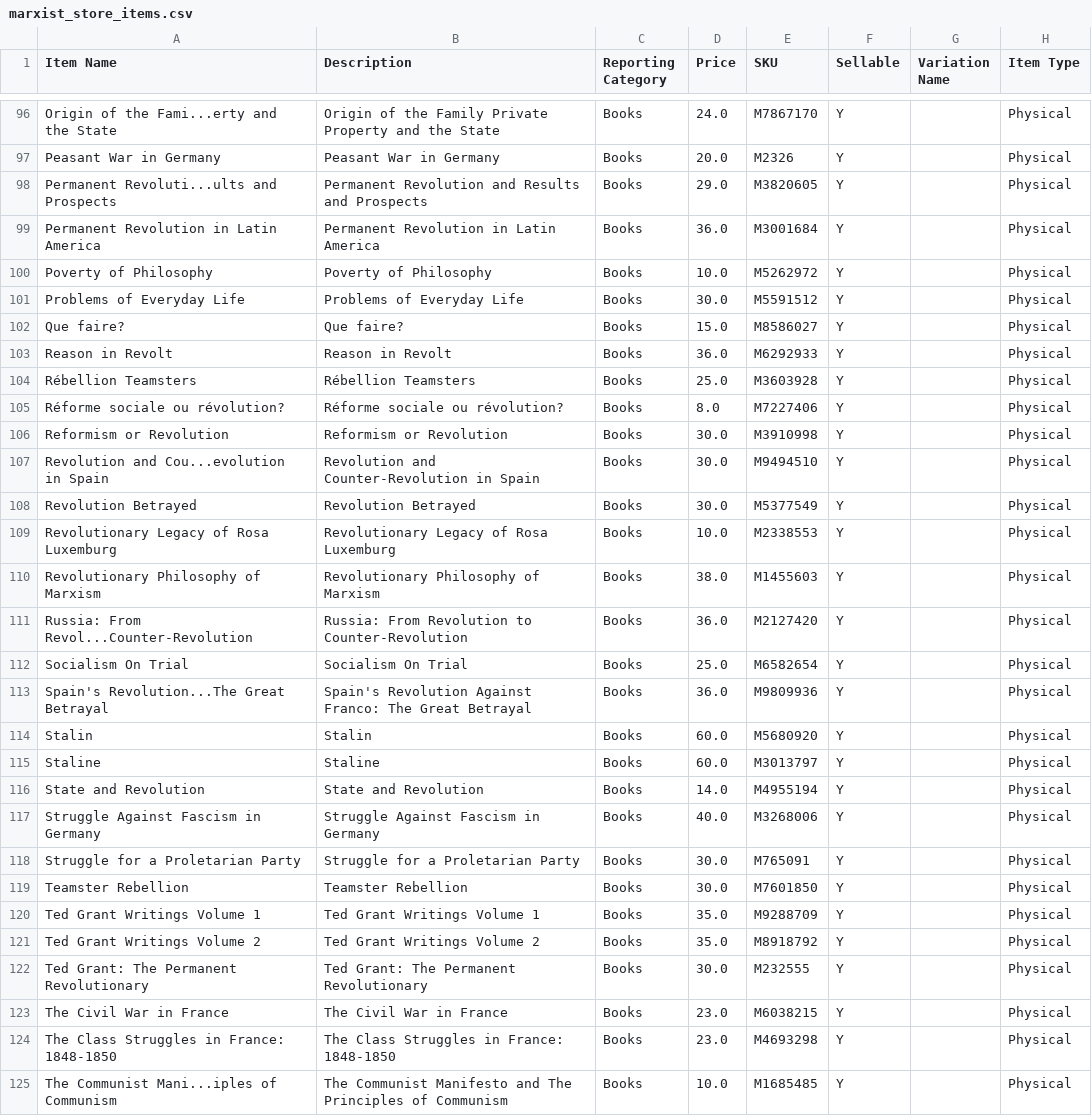
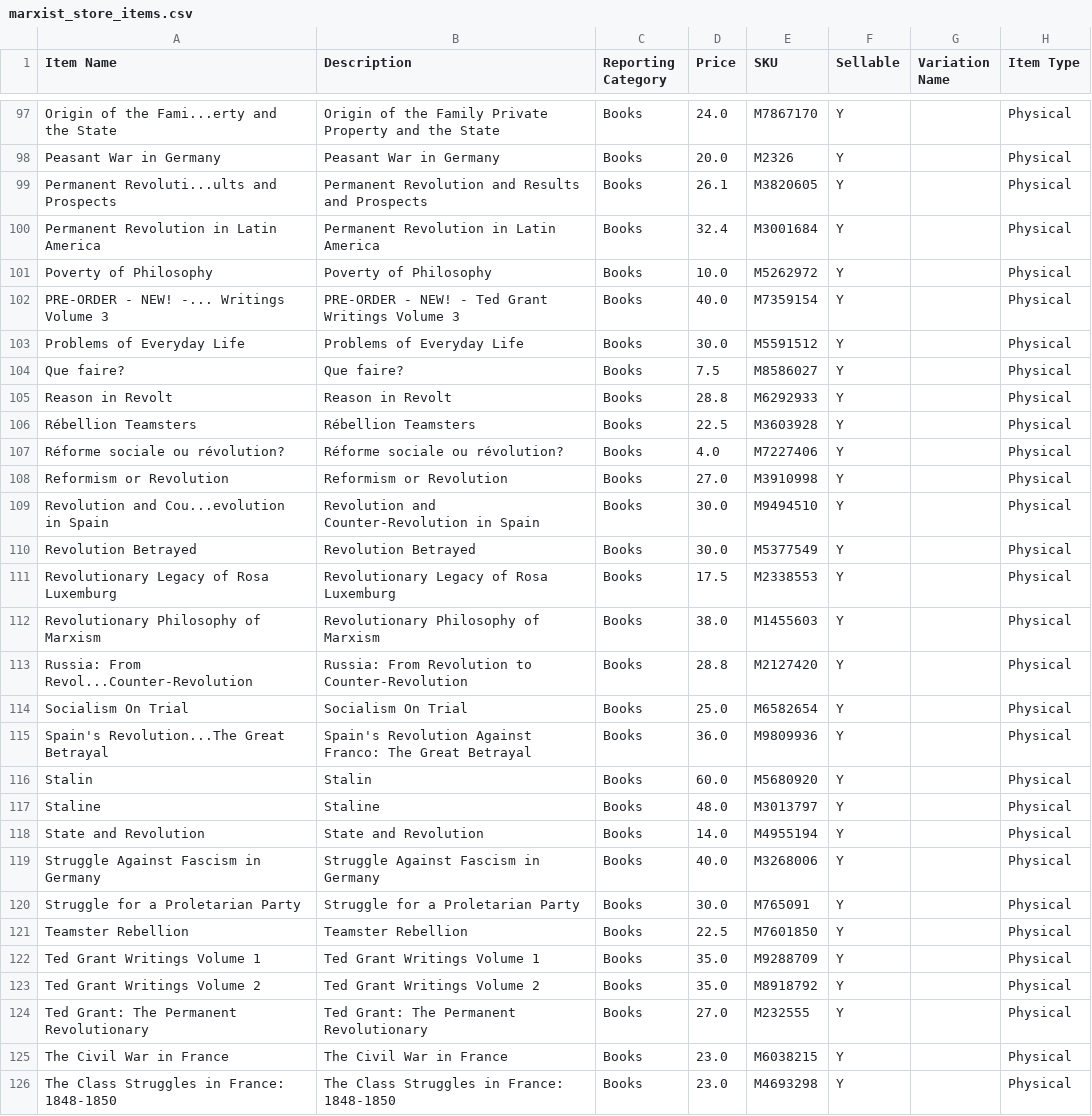
Before and after one commit to gcsfred2/extractmarxistcastore, a CSV file: marxist_store_items.csv, drawn as a sheet; only a part is shown, gaps mark what is left out; the shorter side is filled out with more unchanged rows; the diff covers the shown part only.

Commit message:
Updates

```diff
--- a/marxist_store_items.csv
+++ b/marxist_store_items.csv
@@ -97,16 +98,17 @@ Origin of the Fami...erty and the State,Origin of the Family Private Property an
 Peasant War in Germany,Peasant War in Germany,Books,20.0,M2326,Y, ,Physical
-Permanent Revoluti...ults and Prospects,Permanent Revolution and Results and Prospects,Books,29.0,M3820605,Y, ,Physical
-Permanent Revolution in Latin America,Permanent Revolution in Latin America,Books,36.0,M3001684,Y, ,Physical
+Permanent Revoluti...ults and Prospects,Permanent Revolution and Results and Prospects,Books,26.1,M3820605,Y, ,Physical
+Permanent Revolution in Latin America,Permanent Revolution in Latin America,Books,32.4,M3001684,Y, ,Physical
 Poverty of Philosophy,Poverty of Philosophy,Books,10.0,M5262972,Y, ,Physical
+PRE-ORDER - NEW! -... Writings Volume 3,PRE-ORDER - NEW! - Ted Grant Writings Volume 3,Books,40.0,M7359154,Y, ,Physical
 Problems of Everyday Life,Problems of Everyday Life,Books,30.0,M5591512,Y, ,Physical
-Que faire?,Que faire?,Books,15.0,M8586027,Y, ,Physical
-Reason in Revolt,Reason in Revolt,Books,36.0,M6292933,Y, ,Physical
-Rébellion Teamsters,Rébellion Teamsters,Books,25.0,M3603928,Y, ,Physical
-Réforme sociale ou révolution?,Réforme sociale ou révolution?,Books,8.0,M7227406,Y, ,Physical
-Reformism or Revolution,Reformism or Revolution,Books,30.0,M3910998,Y, ,Physical
+Que faire?,Que faire?,Books,7.5,M8586027,Y, ,Physical
+Reason in Revolt,Reason in Revolt,Books,28.8,M6292933,Y, ,Physical
+Rébellion Teamsters,Rébellion Teamsters,Books,22.5,M3603928,Y, ,Physical
+Réforme sociale ou révolution?,Réforme sociale ou révolution?,Books,4.0,M7227406,Y, ,Physical
+Reformism or Revolution,Reformism or Revolution,Books,27.0,M3910998,Y, ,Physical
 Revolution and Cou...evolution in Spain,Revolution and Counter-Revolution in Spain,Books,30.0,M9494510,Y, ,Physical
 Revolution Betrayed,Revolution Betrayed,Books,30.0,M5377549,Y, ,Physical
-Revolutionary Legacy of Rosa Luxemburg,Revolutionary Legacy of Rosa Luxemburg,Books,10.0,M2338553,Y, ,Physical
+Revolutionary Legacy of Rosa Luxemburg,Revolutionary Legacy of Rosa Luxemburg,Books,17.5,M2338553,Y, ,Physical
 Revolutionary Philosophy of Marxism,Revolutionary Philosophy of Marxism,Books,38.0,M1455603,Y, ,Physical
-Russia: From Revol...Counter-Revolution,Russia: From Revolution to Counter-Revolution,Books,36.0,M2127420,Y, ,Physical
+Russia: From Revol...Counter-Revolution,Russia: From Revolution to Counter-Revolution,Books,28.8,M2127420,Y, ,Physical
 Socialism On Trial,Socialism On Trial,Books,25.0,M6582654,Y, ,Physical
@@ -114,3 +116,3 @@ Spain's Revolution...The Great Betrayal,Spain's Revolution Against Franco: The G
 Stalin,Stalin,Books,60.0,M5680920,Y, ,Physical
-Staline,Staline,Books,60.0,M3013797,Y, ,Physical
+Staline,Staline,Books,48.0,M3013797,Y, ,Physical
 State and Revolution,State and Revolution,Books,14.0,M4955194,Y, ,Physical
@@ -118,6 +120,6 @@ Struggle Against Fascism in Germany,Struggle Against Fascism in Germany,Books,40
 Struggle for a Proletarian Party,Struggle for a Proletarian Party,Books,30.0,M765091,Y, ,Physical
-Teamster Rebellion,Teamster Rebellion,Books,30.0,M7601850,Y, ,Physical
+Teamster Rebellion,Teamster Rebellion,Books,22.5,M7601850,Y, ,Physical
 Ted Grant Writings Volume 1,Ted Grant Writings Volume 1,Books,35.0,M9288709,Y, ,Physical
 Ted Grant Writings Volume 2,Ted Grant Writings Volume 2,Books,35.0,M8918792,Y, ,Physical
-Ted Grant: The Permanent Revolutionary,Ted Grant: The Permanent Revolutionary,Books,30.0,M232555,Y, ,Physical
+Ted Grant: The Permanent Revolutionary,Ted Grant: The Permanent Revolutionary,Books,27.0,M232555,Y, ,Physical
 The Civil War in France,The Civil War in France,Books,23.0,M6038215,Y, ,Physical
```
Also changed, not shown: 4 added rows, 3 removed rows, 78 moved rows and 26 edited cells elsewhere in this file.
